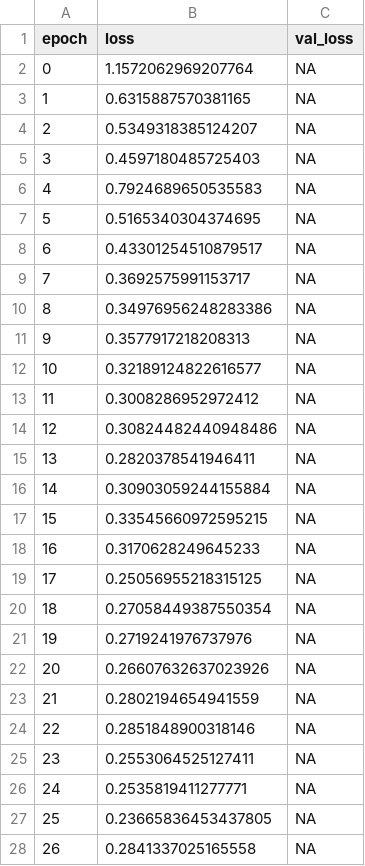
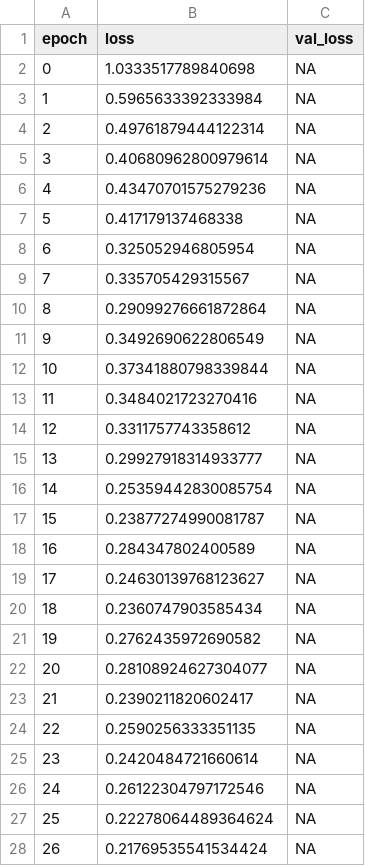
Before and after one commit to khunkhin444/wifisensing_localization, a CSV file: ssl_pretrain_runs/amp_ssl_log.csv, drawn as a sheet; only a part is shown; the diff covers the shown part only.

```diff
--- a/ssl_pretrain_runs/amp_ssl_log.csv
+++ b/ssl_pretrain_runs/amp_ssl_log.csv
@@ -1,28 +1,28 @@
 epoch,loss,val_loss
-0,1.1572062969207764,NA
-1,0.6315887570381165,NA
-2,0.5349318385124207,NA
-3,0.4597180485725403,NA
-4,0.7924689650535583,NA
-5,0.5165340304374695,NA
-6,0.43301254510879517,NA
-7,0.3692575991153717,NA
-8,0.34976956248283386,NA
-9,0.3577917218208313,NA
-10,0.32189124822616577,NA
-11,0.3008286952972412,NA
-12,0.30824482440948486,NA
-13,0.2820378541946411,NA
-14,0.30903059244155884,NA
-15,0.33545660972595215,NA
-16,0.3170628249645233,NA
-17,0.25056955218315125,NA
-18,0.27058449387550354,NA
-19,0.2719241976737976,NA
-20,0.26607632637023926,NA
-21,0.2802194654941559,NA
-22,0.2851848900318146,NA
-23,0.2553064525127411,NA
-24,0.2535819411277771,NA
-25,0.23665836453437805,NA
-26,0.2841337025165558,NA
+0,1.0333517789840698,NA
+1,0.5965633392333984,NA
+2,0.49761879444122314,NA
+3,0.40680962800979614,NA
+4,0.43470701575279236,NA
+5,0.417179137468338,NA
+6,0.325052946805954,NA
+7,0.335705429315567,NA
+8,0.29099276661872864,NA
+9,0.3492690622806549,NA
+10,0.37341880798339844,NA
+11,0.3484021723270416,NA
+12,0.3311757743358612,NA
+13,0.29927918314933777,NA
+14,0.25359442830085754,NA
+15,0.23877274990081787,NA
+16,0.284347802400589,NA
+17,0.24630139768123627,NA
+18,0.2360747903585434,NA
+19,0.2762435972690582,NA
+20,0.28108924627304077,NA
+21,0.2390211820602417,NA
+22,0.2590256333351135,NA
+23,0.2420484721660614,NA
+24,0.26122304797172546,NA
+25,0.22278064489364624,NA
+26,0.21769535541534424,NA
```
Also changed, not shown: 73 edited cells elsewhere in this file, hybrid_train_runs/hybrid_train_log.csv, 36 other files.
